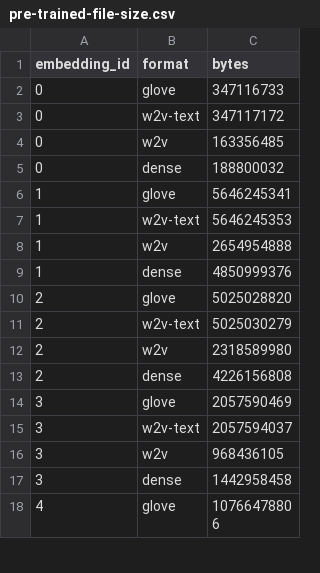
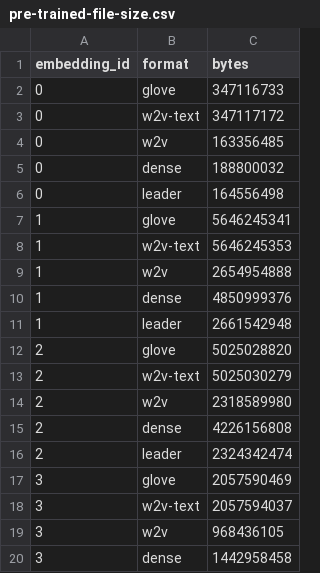
Before and after one commit to blester125/word-vectors, a CSV file: benchmark/pre-trained-file-size.csv, drawn as a sheet; only a part is shown; the shorter side is filled out with more unchanged rows; the diff covers the shown part only; the diff names each change by its address in the sheet, - before the commit and + after, or states it on an @@ line.

```diff
--- a/benchmark/pre-trained-file-size.csv
+++ b/benchmark/pre-trained-file-size.csv
+row 6: 0 | leader | 164556498
+row 11: 1 | leader | 2661542948
+row 16: 2 | leader | 2324342474
```
Also changed, not shown: 4 added rows elsewhere in this file, benchmark/pre-trained-file-read.csv, 14 other files.
